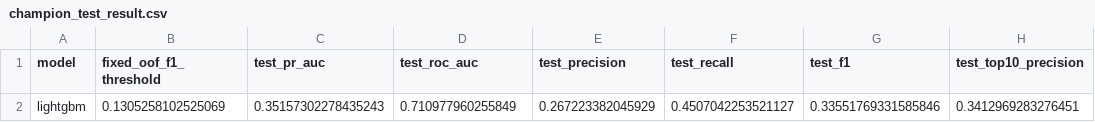
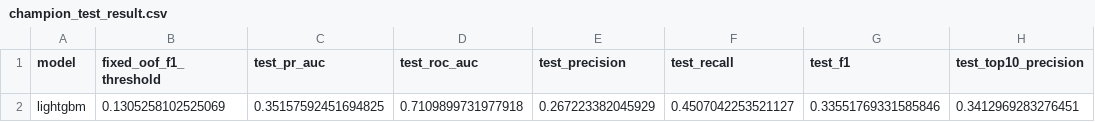
Before and after one commit to golddragon0926/SKN33_2_4team_project, a CSV file: artifacts/champion_test_result.csv, drawn as a sheet; only a part is shown; the diff names each change by its address in the sheet, - before the commit and + after, or states it on an @@ line.

```diff
--- a/artifacts/champion_test_result.csv
+++ b/artifacts/champion_test_result.csv
-C2 (test_pr_auc): 0.35157302278435243
+C2 (test_pr_auc): 0.35157592451694825
-D2 (test_roc_auc): 0.710977960255849
+D2 (test_roc_auc): 0.7109899731977918
```
Also changed, not shown: artifacts/champion_test_predictions.csv, 19 other files.
